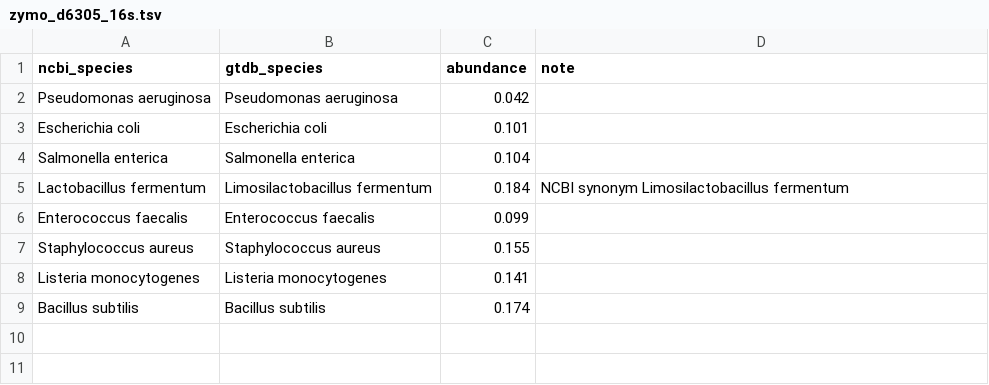
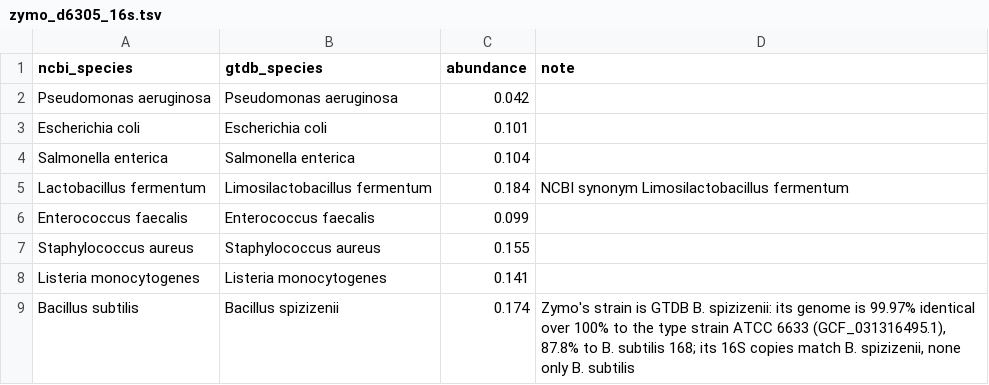
Before and after one commit to microbialds/NanoVI, a TSV file: benchmarks/truth/zymo_d6305_16s.tsv, drawn as a sheet.

Commit message:
fix(benchmarks): Zymo's Bacillus is B. spizizenii in GTDB r226; methods draft (W13, M9)

```diff
--- a/benchmarks/truth/zymo_d6305_16s.tsv
+++ b/benchmarks/truth/zymo_d6305_16s.tsv
@@ -8,2 +8,2 @@ Staphylococcus aureus	Staphylococcus aureus	0.155
 Listeria monocytogenes	Listeria monocytogenes	0.141	
-Bacillus subtilis	Bacillus subtilis	0.174	
+Bacillus subtilis	Bacillus spizizenii	0.174	Zymo's strain is GTDB B. spizizenii: its genome is 99.97% identical over 100% to the type strain ATCC 6633 (GCF_031316495.1), 87.8% to B. subtilis 168; its 16S copies match B. spizizenii, none only B. subtilis
```
Also changed, not shown: 2 other files.
